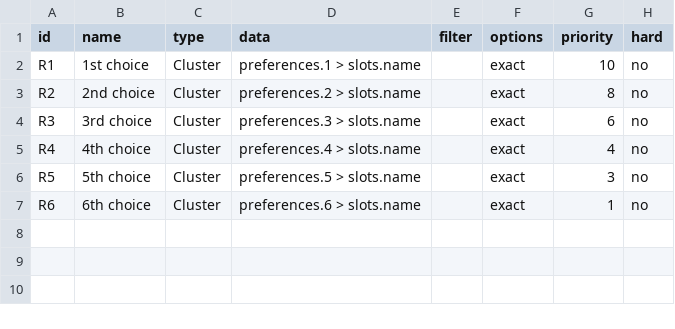
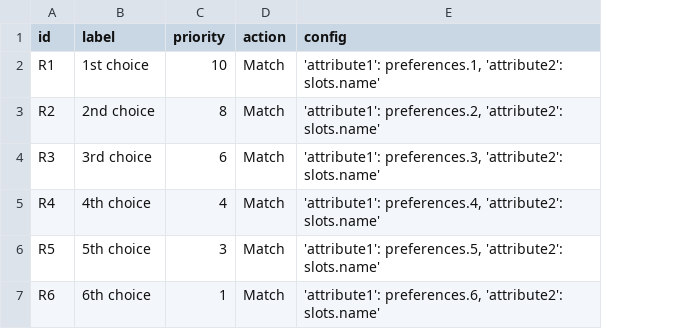
Before and after one commit to 3rdVoyager/rapid-roster, a CSV file: frontend/presets/science-olympiad/rules.csv, drawn as a sheet; removed rows and columns are numbered as before the commit, all else as after; the diff names each change by its address in the sheet, - before the commit and + after, or states it on an @@ line.

```diff
--- a/frontend/presets/science-olympiad/rules.csv
+++ b/frontend/presets/science-olympiad/rules.csv
-column C (type), rows 2-7: all Cluster
-column D (data), rows 2-7: preferences.1 > slots.name | preferences.2 > slots.name | preferences.3 > slots.name | preferences.4 > slots.name | preferences.5 > slots.name | preferences.6 > slots.name
-column E (filter), empty
-column F (options), rows 2-7: all exact
-column H (hard), rows 2-7: all no
+column D (action), rows 2-7: all Match
+column E (config), rows 2-7: 'attribute1': preferences.1, 'attribute2': slots.name' | 'attribute1': preferences.2, 'attribute2': slots.name' | 'attribute1': preferences.3, 'attribute2': slots.name' | 'attribute1': preferences.4, 'attribute2': slots.name' | 'attribute1': preferences.5, 'attribute2': slots.name' | 'attribute1': preferences.6, 'attribute2': slots.name'
-B1: name
+B1: label
```
Also changed, not shown: frontend/presets/science-olympiad/slots.csv, frontend/presets/sports/rules.csv, 8 other files.
